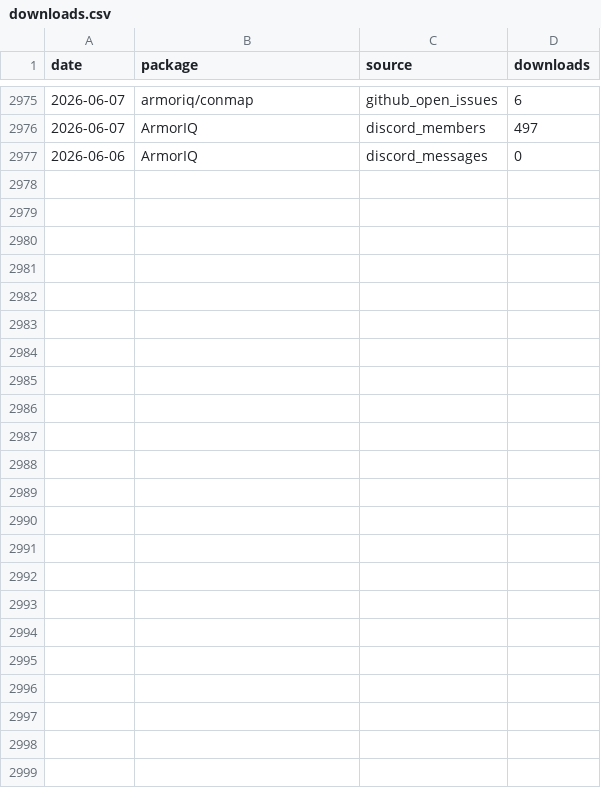
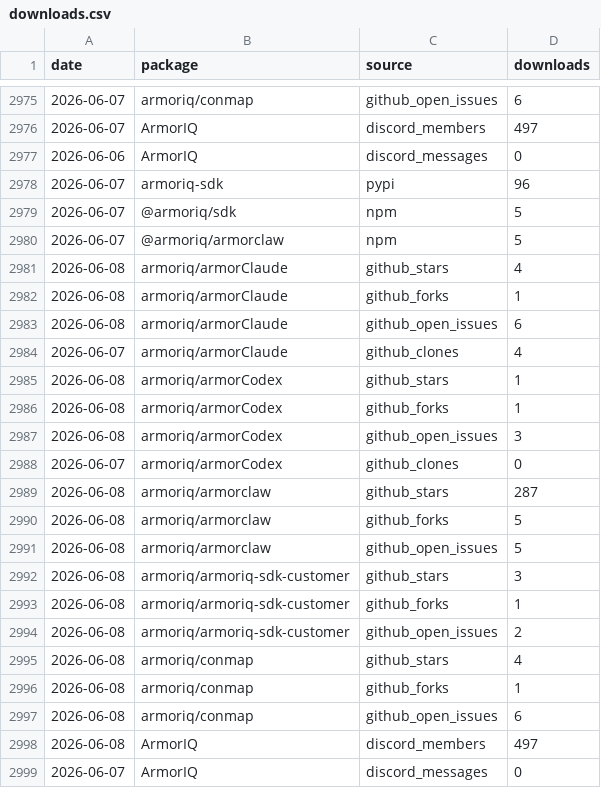
Before and after one commit to armoriq/.github, a CSV file: data/downloads.csv, drawn as a sheet; only a part is shown, gaps mark what is left out; the diff names each change by its address in the sheet, - before the commit and + after, or states it on an @@ line.

```diff
--- a/data/downloads.csv
+++ b/data/downloads.csv
+row 2978: 2026-06-07 | armoriq-sdk | pypi | 96
+row 2979: 2026-06-07 | @armoriq/sdk | npm | 5
+row 2980: 2026-06-07 | @armoriq/armorclaw | npm | 5
+row 2981: 2026-06-08 | armoriq/armorClaude | github_stars | 4
+row 2982: 2026-06-08 | armoriq/armorClaude | github_forks | 1
+row 2983: 2026-06-08 | armoriq/armorClaude | github_open_issues | 6
+row 2984: 2026-06-07 | armoriq/armorClaude | github_clones | 4
+row 2985: 2026-06-08 | armoriq/armorCodex | github_stars | 1
+row 2986: 2026-06-08 | armoriq/armorCodex | github_forks | 1
+row 2987: 2026-06-08 | armoriq/armorCodex | github_open_issues | 3
+row 2988: 2026-06-07 | armoriq/armorCodex | github_clones | 0
+row 2989: 2026-06-08 | armoriq/armorclaw | github_stars | 287
+row 2990: 2026-06-08 | armoriq/armorclaw | github_forks | 5
+row 2991: 2026-06-08 | armoriq/armorclaw | github_open_issues | 5
+row 2992: 2026-06-08 | armoriq/armoriq-sdk-customer | github_stars | 3
+row 2993: 2026-06-08 | armoriq/armoriq-sdk-customer | github_forks | 1
+row 2994: 2026-06-08 | armoriq/armoriq-sdk-customer | github_open_issues | 2
+row 2995: 2026-06-08 | armoriq/conmap | github_stars | 4
+row 2996: 2026-06-08 | armoriq/conmap | github_forks | 1
+row 2997: 2026-06-08 | armoriq/conmap | github_open_issues | 6
+row 2998: 2026-06-08 | ArmorIQ | discord_members | 497
+row 2999: 2026-06-07 | ArmorIQ | discord_messages | 0
```
Also changed, not shown: 46 other files.
